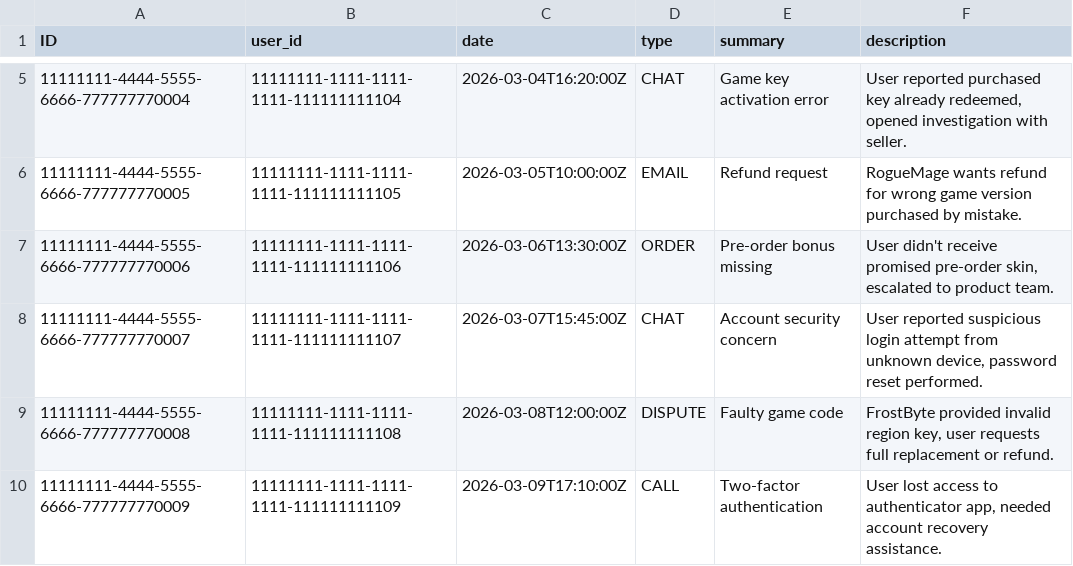
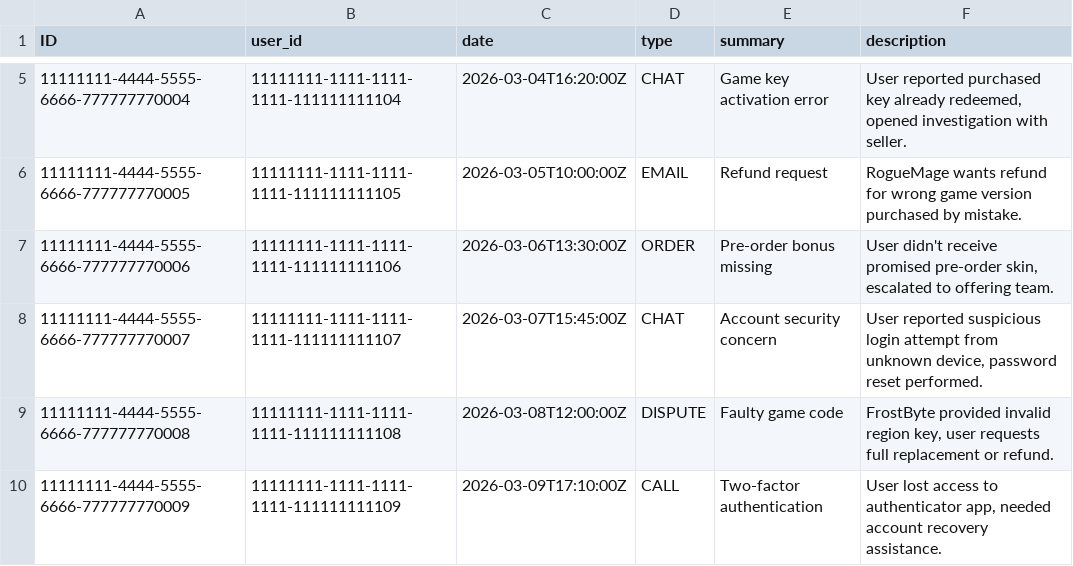
Before and after one commit to Trigletka/game_market, a CSV file: db/data/gamekeys.crm-Interactions.csv, drawn as a sheet; only a part is shown, gaps mark what is left out.

```diff
--- a/db/data/gamekeys.crm-Interactions.csv
+++ b/db/data/gamekeys.crm-Interactions.csv
@@ -6,3 +6,3 @@ ID;user_id;date;type;summary;description
 11111111-4444-5555-6666-777777770005;11111111-1111-1111-1111-111111111105;2026-03-05T10:00:00Z;EMAIL;Refund request;RogueMage wants refund for wrong game version purchased by mistake.
-11111111-4444-5555-6666-777777770006;11111111-1111-1111-1111-111111111106;2026-03-06T13:30:00Z;ORDER;Pre-order bonus missing;User didn't receive promised pre-order skin, escalated to product team.
+11111111-4444-5555-6666-777777770006;11111111-1111-1111-1111-111111111106;2026-03-06T13:30:00Z;ORDER;Pre-order bonus missing;User didn't receive promised pre-order skin, escalated to offering team.
 11111111-4444-5555-6666-777777770007;11111111-1111-1111-1111-111111111107;2026-03-07T15:45:00Z;CHAT;Account security concern;User reported suspicious login attempt from unknown device, password reset performed.
```
Also changed, not shown: db/data/gamekeys.crm-Reviews.csv, db/data/gamekeys.crm-SellerFeedbacks.csv, 21 other files.
